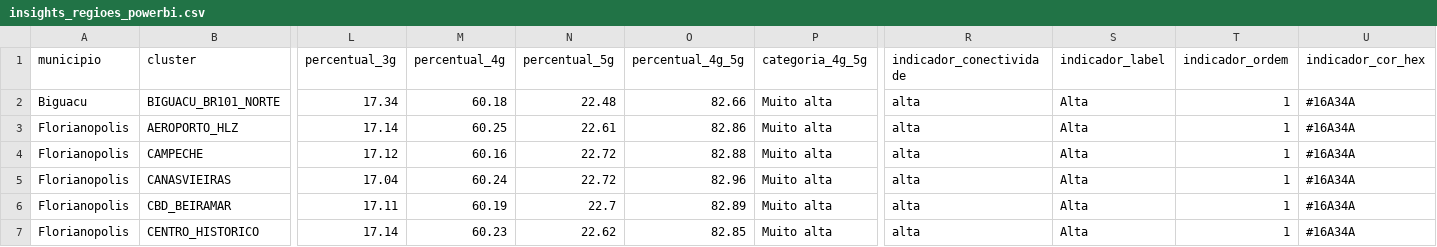
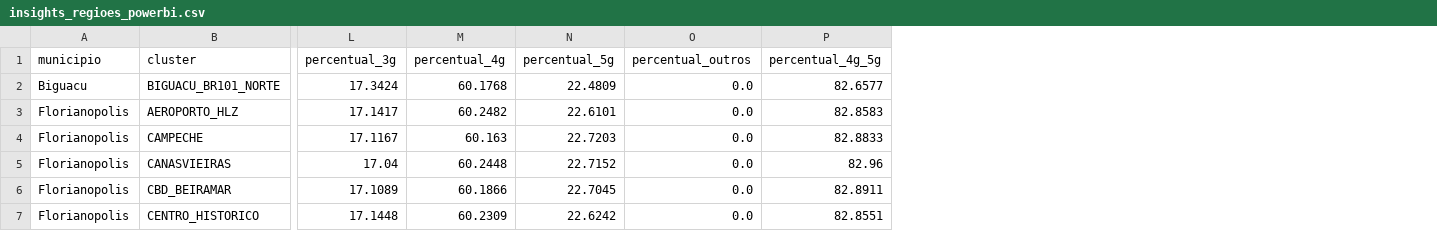
Before and after one commit to No-Country-simulation/S06-26-AB-Equipe_23, a CSV file: data/powerbi/insights_regioes_powerbi.csv, drawn as a sheet; only a part is shown, gaps mark what is left out; removed rows and columns are numbered as before the commit, all else as after; the diff covers the shown part only; the diff names each change by its address in the sheet, - before the commit and + after, or states it on an @@ line.

Commit message:
fix(bi-dados): restaura fontes oficiais e remove massa artificial

```diff
--- a/data/powerbi/insights_regioes_powerbi.csv
+++ b/data/powerbi/insights_regioes_powerbi.csv
+column O (percentual_outros), rows 2-7: all 0.0
-column P (categoria_4g_5g), rows 2-7: all Muito alta
-column R (indicador_conectividade), rows 2-7: all alta
-column S (indicador_label), rows 2-7: all Alta
-column T (indicador_ordem), rows 2-7: all 1
-column U (indicador_cor_hex), rows 2-7: all #16A34A
-L2 (percentual_3g): 17.34
+L2 (percentual_3g): 17.3424
-M2 (percentual_4g): 60.18
+M2 (percentual_4g): 60.1768
-N2 (percentual_5g): 22.48
+N2 (percentual_5g): 22.4809
-P2 (percentual_4g_5g): 82.66
+P2 (percentual_4g_5g): 82.6577
-L3 (percentual_3g): 17.14
+L3 (percentual_3g): 17.1417
-M3 (percentual_4g): 60.25
+M3 (percentual_4g): 60.2482
-N3 (percentual_5g): 22.61
+N3 (percentual_5g): 22.6101
-P3 (percentual_4g_5g): 82.86
+P3 (percentual_4g_5g): 82.8583
-L4 (percentual_3g): 17.12
+L4 (percentual_3g): 17.1167
-M4 (percentual_4g): 60.16
+M4 (percentual_4g): 60.163
-N4 (percentual_5g): 22.72
+N4 (percentual_5g): 22.7203
-P4 (percentual_4g_5g): 82.88
+P4 (percentual_4g_5g): 82.8833
-M5 (percentual_4g): 60.24
+M5 (percentual_4g): 60.2448
-N5 (percentual_5g): 22.72
+N5 (percentual_5g): 22.7152
-L6 (percentual_3g): 17.11
+L6 (percentual_3g): 17.1089
-M6 (percentual_4g): 60.19
+M6 (percentual_4g): 60.1866
-N6 (percentual_5g): 22.7
+N6 (percentual_5g): 22.7045
-P6 (percentual_4g_5g): 82.89
+P6 (percentual_4g_5g): 82.8911
-L7 (percentual_3g): 17.14
+L7 (percentual_3g): 17.1448
-M7 (percentual_4g): 60.23
+M7 (percentual_4g): 60.2309
-N7 (percentual_5g): 22.62
+N7 (percentual_5g): 22.6242
-P7 (percentual_4g_5g): 82.85
+P7 (percentual_4g_5g): 82.8551
```
Also changed, not shown: 2 added columns, 5 removed columns and 70 edited cells elsewhere in this file, data/processed/insights_regioes_agregado.csv, 42 other files.
